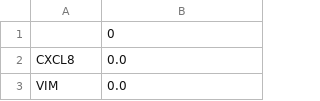
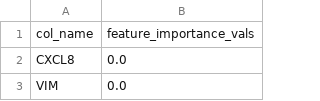
Before and after one commit to melehean/CTC-Detection, a CSV file: features/scaled_random_forest.csv, drawn as a sheet; only a part is shown; removed rows and columns are numbered as before the commit, all else as after; the diff names each change by its address in the sheet, - before the commit and + after, or states it on an @@ line.

Commit message:
Update scaled_random_forest.csv

```diff
--- a/features/scaled_random_forest.csv
+++ b/features/scaled_random_forest.csv
-row 1:  | 0
+row 1: col_name | feature_importance_vals
```
